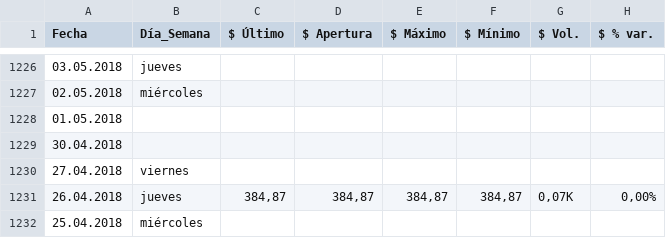
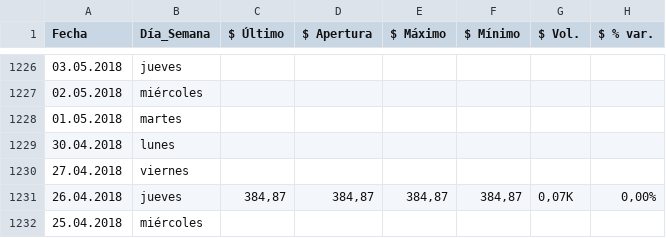
Before and after one commit to jnduje/DataScience_Coder, a CSV file: Desafio_1/MSFT_2017-2023.csv (was Desafio_1/MSFT_2017-2013.csv), drawn as a sheet; only a part is shown, gaps mark what is left out; the diff names each change by its address in the sheet, - before the commit and + after, or states it on an @@ line.

Commit message:
Update and rename MSFT_2017-2013.csv to MSFT_2017-2023.csv

```diff
--- a/Desafio_1/MSFT_2017-2013.csv
+++ b/Desafio_1/MSFT_2017-2023.csv
-B1228 (Día_Semana): (empty)
+B1228 (Día_Semana): martes
-B1229 (Día_Semana): (empty)
+B1229 (Día_Semana): lunes
```
